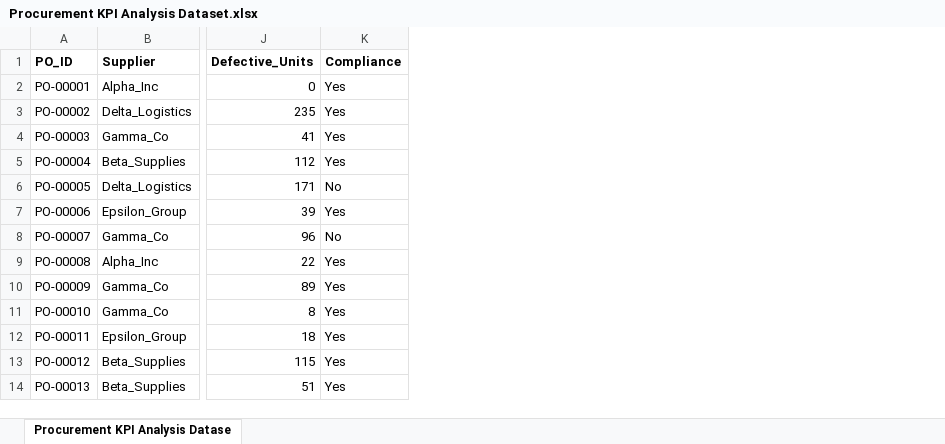
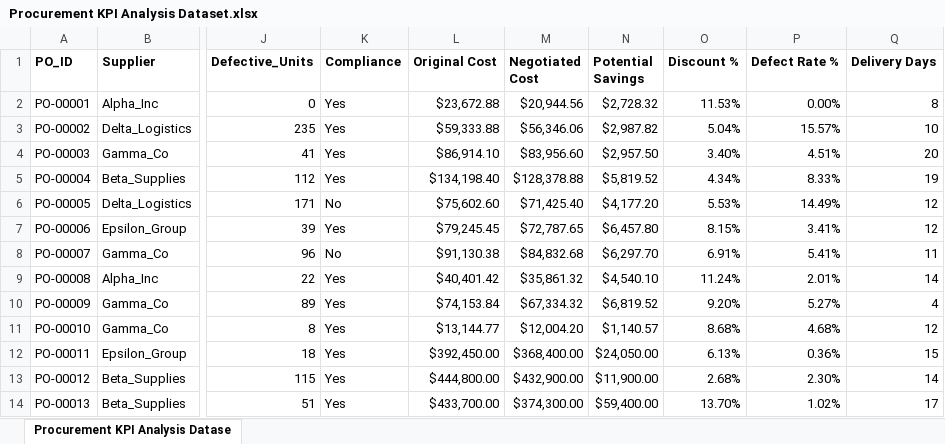
Before and after one commit to kbromportfolio/Purchase-Order-Performance-Analysis, an Excel workbook: Excel/Procurement KPI Analysis Dataset.xlsx, sheet Procurement KPI Analysis Datase, drawn as a sheet; only a part is shown, gaps mark what is left out; values as stored, in another font and other column widths than the file's, no borders; the diff names each change by its address in the sheet, - before the commit and + after, or states it on an @@ line.

Commit message:
Formula Development applied to the calculated fields for clear analysis

```diff
--- a/Excel/Procurement KPI Analysis Dataset.xlsx (sheet Procurement KPI Analysis Datase)
+++ b/Excel/Procurement KPI Analysis Dataset.xlsx (sheet Procurement KPI Analysis Datase)
+column L (Original Cost), rows 2-14: $23,672.88 | $59,333.88 | $86,914.10 | $134,198.40 | $75,602.60 | $79,245.45 | $91,130.38 | $40,401.42 | $74,153.84 | $13,144.77 | $392,450.00 | $444,800.00 | $433,700.00
+column M (Negotiated Cost), rows 2-14: $20,944.56 | $56,346.06 | $83,956.60 | $128,378.88 | $71,425.40 | $72,787.65 | $84,832.68 | $35,861.32 | $67,334.32 | $12,004.20 | $368,400.00 | $432,900.00 | $374,300.00
+column N (Potential Savings), rows 2-14: $2,728.32 | $2,987.82 | $2,957.50 | $5,819.52 | $4,177.20 | $6,457.80 | $6,297.70 | $4,540.10 | $6,819.52 | $1,140.57 | $24,050.00 | $11,900.00 | $59,400.00
+column O (Discount %), rows 2-14: 11.53% | 5.04% | 3.40% | 4.34% | 5.53% | 8.15% | 6.91% | 11.24% | 9.20% | 8.68% | 6.13% | 2.68% | 13.70%
+column P (Defect Rate %), rows 2-14: 0.00% | 15.57% | 4.51% | 8.33% | 14.49% | 3.41% | 5.41% | 2.01% | 5.27% | 4.68% | 0.36% | 2.30% | 1.02%
+column Q (Delivery Days), rows 2-14: 8 | 10 | 20 | 19 | 12 | 12 | 11 | 14 | 4 | 12 | 15 | 14 | 17
```
Also changed, not shown: 1 other file.
